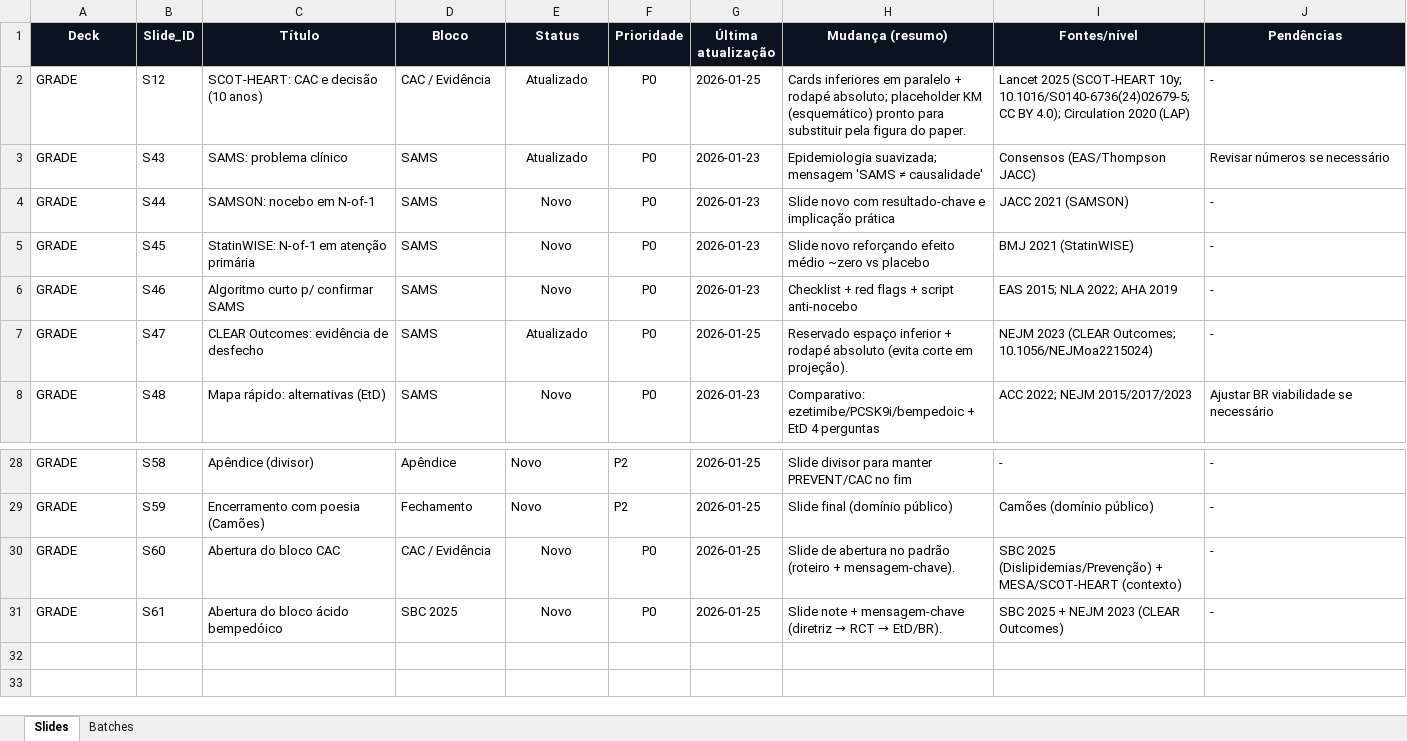
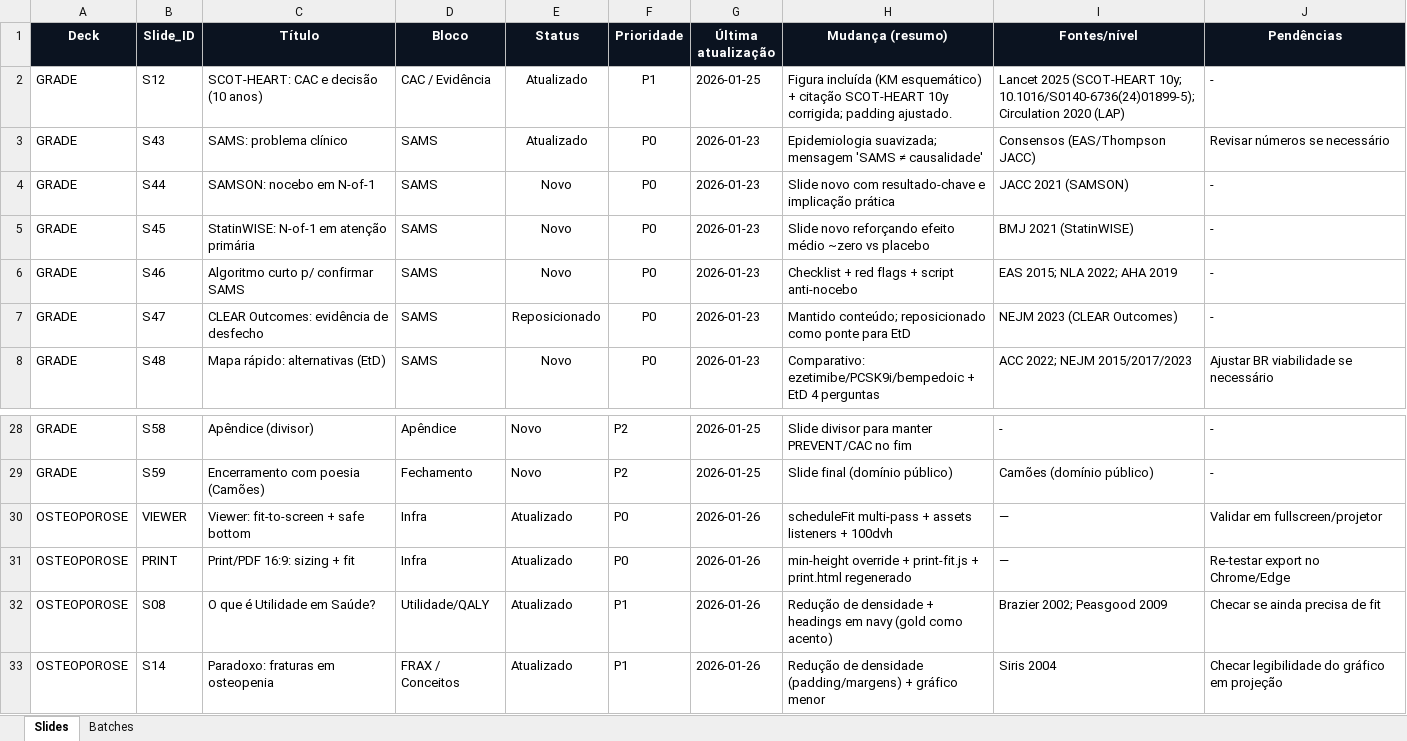
Before and after one commit to lucasmiachon-blip/aulas_core, an Excel workbook: DASHBOARD.xlsx, sheet Slides, drawn as a sheet; only a part is shown, gaps mark what is left out; values as stored, in another font and other column widths than the file's, no borders; removed rows and columns are numbered as before the commit, all else as after; the diff names each change by its address in the sheet, - before the commit and + after, or states it on an @@ line.

Commit message:
feat: OSTEOPOROSE viewer - melhor versÃ£o com correÃ§Ãµes de corte e fullscreen
- CorreÃ§Ãµes ortogrÃ¡ficas em S01, S02, S04, S05
- Ajustes de padding em S03, S07, S09 para evitar cortes
- Fullscreen mode: remove padding e oculta UI completamente
- fitSlideOverflow desabilitado temporariamente (abordagem CSS conservadora)
- print.css: ajustes mÃ­nimos de padding-bottom para casos extremos
- CorreÃ§Ã£o do contador de slides (72 slides corretos)
- PDF export: formato 16:9 correto via @page rule
- DocumentaÃ§Ã£o: OSTEOPOROSE_VIEWER_FIX_ATTEMPTS.md e PROMPT_CHATGPT_OSTEOPOROSE_FIX.md
- Script de export para ChatGPT: create-chatgpt-zip.ps1
- AtualizaÃ§Ã£o de CHANGELOG e README com histÃ³rico de tentativas

```diff
--- a/DASHBOARD.xlsx (sheet Slides)
+++ b/DASHBOARD.xlsx (sheet Slides)
-F2 (Prioridade): P0
+F2 (Prioridade): P1
-H2 (Mudança (resumo)): Cards inferiores em paralelo + rodapé absoluto; placeholder KM (esquemático) pronto para substituir pela figura do paper.
+H2 (Mudança (resumo)): Figura incluída (KM esquemático) + citação SCOT-HEART 10y corrigida; padding ajustado.
-I2 (Fontes/nível): …(SCOT-HEART 10y; 10.1016/S0140-6736(24)02679-5; CC BY 4.0); Circulation 2020…
+I2 (Fontes/nível): …(SCOT-HEART 10y; 10.1016/S0140-6736(24)01899-5); Circulation 2020…
-E7 (Status): Atualizado
+E7 (Status): Reposicionado
-G7 (Última atualização): 2026-01-25
+G7 (Última atualização): 2026-01-23
-H7 (Mudança (resumo)): Reservado espaço inferior + rodapé absoluto (evita corte em projeção).
+H7 (Mudança (resumo)): Mantido conteúdo; reposicionado como ponte para EtD
-I7 (Fontes/nível): NEJM 2023 (CLEAR Outcomes; 10.1056/NEJMoa2215024)
+I7 (Fontes/nível): NEJM 2023 (CLEAR Outcomes)
-row 30: GRADE | S60 | Abertura do bloco CAC | CAC / Evidência | Novo | P0 | 2026-01-25 | Slide de abertura no padrão (roteiro + mensagem‑chave). | SBC 2025 (Dislipidemias/Prevenção) + MESA/SCOT-HEART (contexto) | -
-row 31: GRADE | S61 | Abertura do bloco ácido bempedóico | SBC 2025 | Novo | P0 | 2026-01-25 | Slide note + mensagem‑chave (diretriz → RCT → EtD/BR). | SBC 2025 + NEJM 2023 (CLEAR Outcomes) | -
+row 30: OSTEOPOROSE | VIEWER | Viewer: fit-to-screen + safe bottom | Infra | Atualizado | P0 | 2026-01-26 | scheduleFit multi-pass + assets listeners + 100dvh | — | Validar em fullscreen/projetor
+row 31: OSTEOPOROSE | PRINT | Print/PDF 16:9: sizing + fit | Infra | Atualizado | P0 | 2026-01-26 | min-height override + print-fit.js + print.html regenerado | — | Re-testar export no Chrome/Edge
+row 32: OSTEOPOROSE | S08 | O que é Utilidade em Saúde? | Utilidade/QALY | Atualizado | P1 | 2026-01-26 | Redução de densidade + headings em navy (gold como acento) | Brazier 2002; Peasgood 2009 | Checar se ainda precisa de fit
+row 33: OSTEOPOROSE | S14 | Paradoxo: fraturas em osteopenia | FRAX / Conceitos | Atualizado | P1 | 2026-01-26 | Redução de densidade (padding/margens) + gráfico menor | Siris 2004 | Checar legibilidade do gráfico em projeção
```
Also changed, not shown: sheet Batches, 25 other files.
